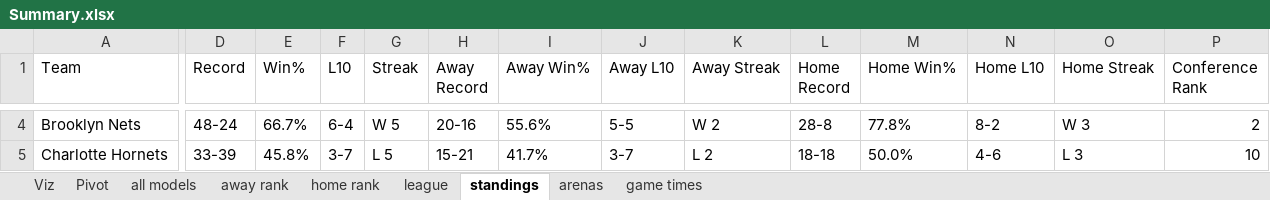
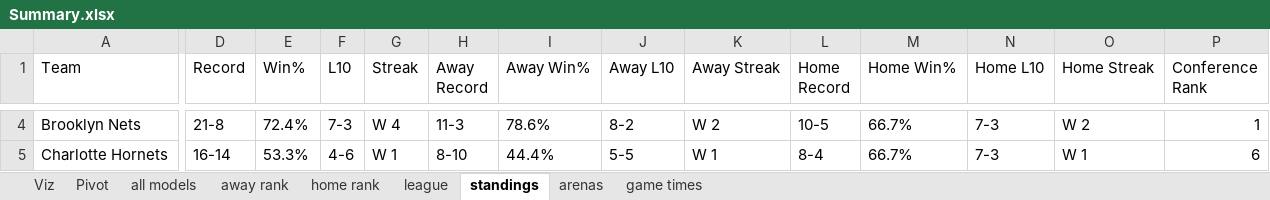
Before and after one commit to JayKay-15/NBA-Betting-21-22, an Excel workbook: Summary.xlsx, sheet standings, drawn as a sheet; only a part is shown, gaps mark what is left out; values as stored, in another font and other column widths than the file's, no borders; the diff covers the shown part only; the diff names each change by its address in the sheet, - before the commit and + after, or states it on an @@ line.

```diff
--- a/Summary.xlsx (sheet standings)
+++ b/Summary.xlsx (sheet standings)
-D4 (Record): 48-24
+D4 (Record): 21-8
-E4 (Win%): 66.7%
+E4 (Win%): 72.4%
-F4 (L10): 6-4
+F4 (L10): 7-3
-G4 (Streak): W 5
+G4 (Streak): W 4
-H4 (Away Record): 20-16
+H4 (Away Record): 11-3
-I4 (Away Win%): 55.6%
+I4 (Away Win%): 78.6%
-J4 (Away L10): 5-5
+J4 (Away L10): 8-2
-L4 (Home Record): 28-8
+L4 (Home Record): 10-5
-M4 (Home Win%): 77.8%
+M4 (Home Win%): 66.7%
-N4 (Home L10): 8-2
+N4 (Home L10): 7-3
-O4 (Home Streak): W 3
+O4 (Home Streak): W 2
-P4 (Conference Rank): 2
+P4 (Conference Rank): 1
-D5 (Record): 33-39
+D5 (Record): 16-14
-E5 (Win%): 45.8%
+E5 (Win%): 53.3%
-F5 (L10): 3-7
+F5 (L10): 4-6
-G5 (Streak): L 5
+G5 (Streak): W 1
-H5 (Away Record): 15-21
+H5 (Away Record): 8-10
-I5 (Away Win%): 41.7%
+I5 (Away Win%): 44.4%
-J5 (Away L10): 3-7
+J5 (Away L10): 5-5
-K5 (Away Streak): L 2
+K5 (Away Streak): W 1
-L5 (Home Record): 18-18
+L5 (Home Record): 8-4
-M5 (Home Win%): 50.0%
+M5 (Home Win%): 66.7%
-N5 (Home L10): 4-6
+N5 (Home L10): 7-3
-O5 (Home Streak): L 3
+O5 (Home Streak): W 1
-P5 (Conference Rank): 10
+P5 (Conference Rank): 6
```
Also changed, not shown: 337 edited cells elsewhere in this sheet, sheet home rank, sheet away rank, sheet all models, sheet Viz, sheet league, sheet game times, 2 more sheets, formulas that keep their value, charts or pictures, NBA Odds and Teams.xlsm, 44 other files.
